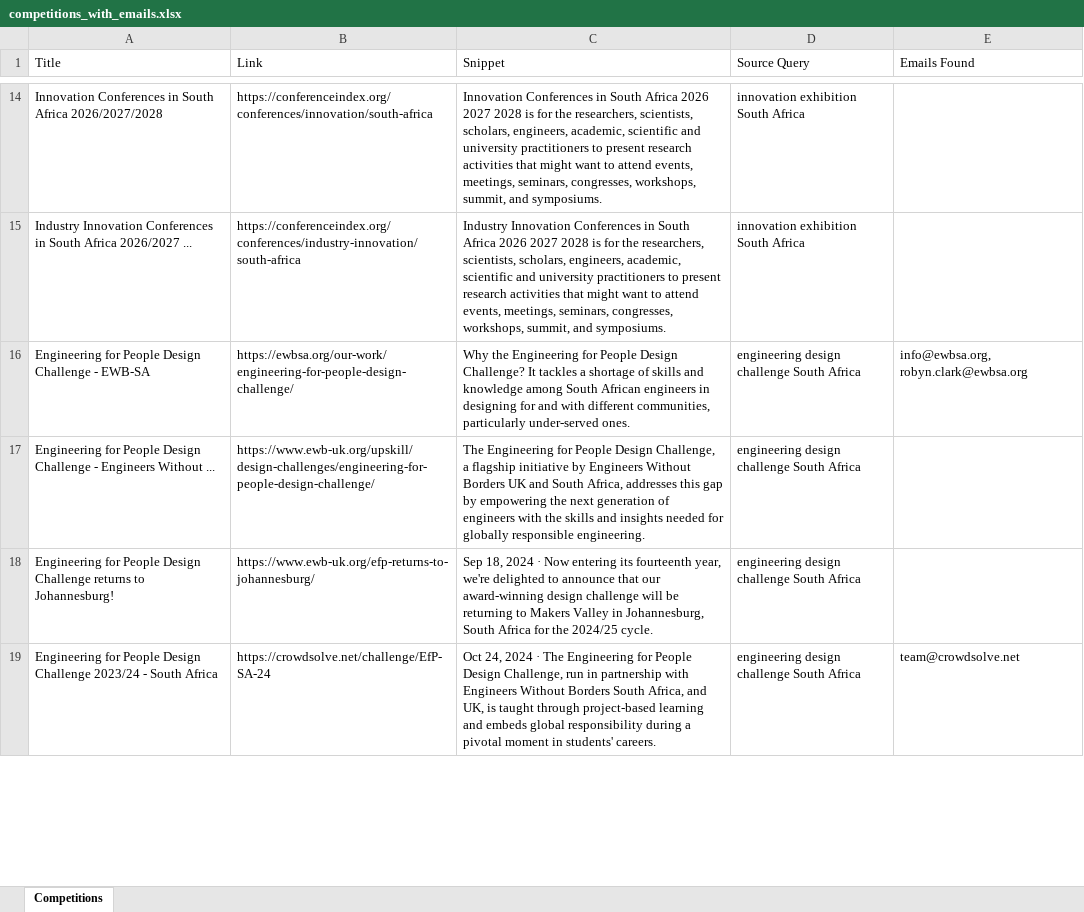
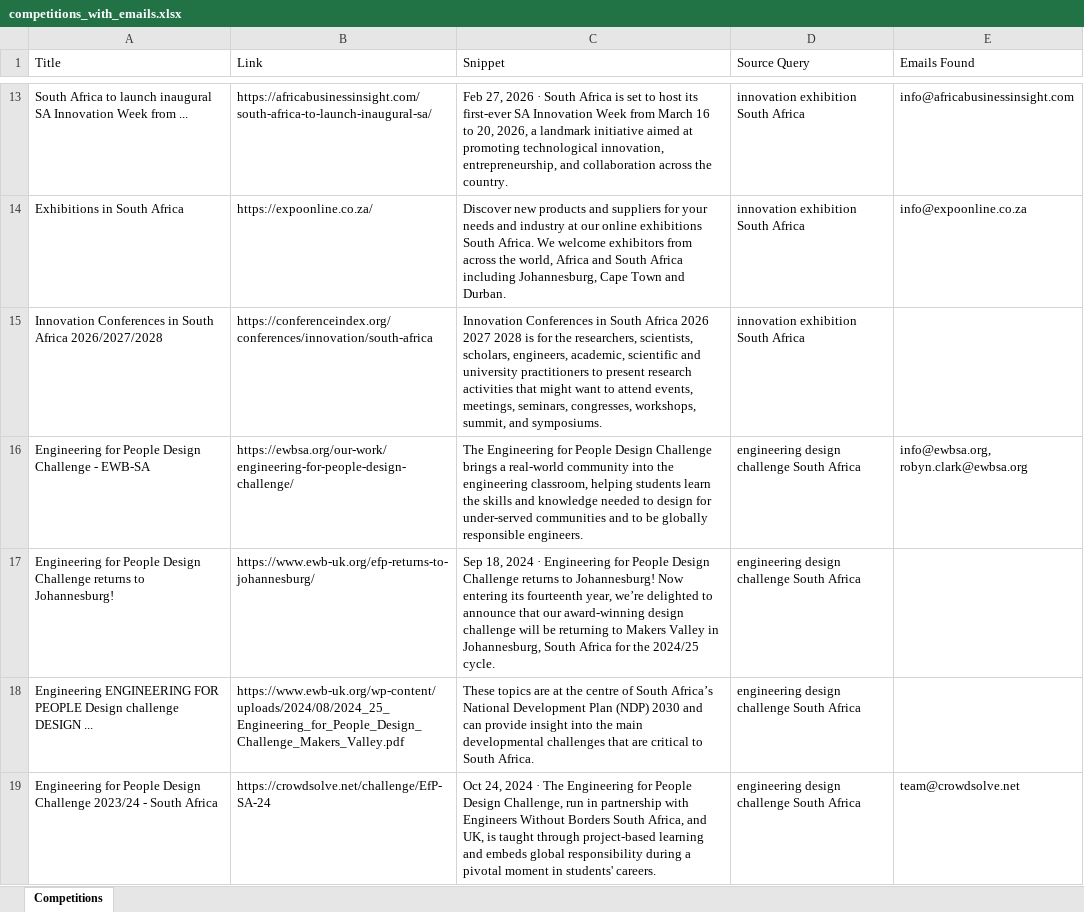
Before and after one commit to MareanaNsuku/CompetitionScraper, an Excel workbook: data/competitions_with_emails.xlsx, sheet Competitions, drawn as a sheet; only a part is shown, gaps mark what is left out; values as stored, in another font and other column widths than the file's, no borders; removed rows and columns are numbered as before the commit, all else as after; the diff covers the shown part only; the diff names each change by its address in the sheet, - before the commit and + after, or states it on an @@ line.

```diff
--- a/data/competitions_with_emails.xlsx (sheet Competitions)
+++ b/data/competitions_with_emails.xlsx (sheet Competitions)
+row 13: South Africa to launch inaugural SA Innovation Week from ... | https://africabusinessinsight.com/south-africa-to-launch-inaugural-sa/ | Feb 27, 2026 · South Africa is set to host its first-ever SA Innovation Week from March 16 to 20, 2026, a landmark initiative aimed at promoting technological innovation, entrepreneurship, and collaboration across the country. | innovation exhibition South Africa | info@africabusinessinsight.com
+row 14: Exhibitions in South Africa | https://expoonline.co.za/ | Discover new products and suppliers for your needs and industry at our online exhibitions South Africa. We welcome exhibitors from across the world, Africa and South Africa including Johannesburg, Cape Town and Durban. | innovation exhibition South Africa | info@expoonline.co.za
-row 15: Industry Innovation Conferences in South Africa 2026/2027 ... | https://conferenceindex.org/conferences/industry-innovation/south-africa | Industry Innovation Conferences in South Africa 2026 2027 2028 is for the researchers, scientists, scholars, engineers, academic, scientific and university practitioners to present research activities that might want to attend events, meetings, seminars, congresses, workshops, summit, and symposiums. | innovation exhibition South Africa
-C16 (Snippet): Why the Engineering for People Design Challenge? It tackles a shortage of skills and knowledge among South African engineers in designing for and with different communities, particularly under-served ones.
+C16 (Snippet): The Engineering for People Design Challenge brings a real-world community into the engineering classroom, helping students learn the skills and knowledge needed to design for under-served communities and to be globally responsible engineers.
-row 17: Engineering for People Design Challenge - Engineers Without ... | https://www.ewb-uk.org/upskill/design-challenges/engineering-for-people-design-challenge/ | The Engineering for People Design Challenge, a flagship initiative by Engineers Without Borders UK and South Africa, addresses this gap by empowering the next generation of engineers with the skills and insights needed for globally responsible engineering. | engineering design challenge South Africa
-C17 (Snippet): …2024 · Now entering its fourteenth year, we're delighted to…
+C17 (Snippet): …2024 · Engineering for People Design Challenge returns to Johannesburg! Now entering its fourteenth year, we’re delighted to…
+row 18: Engineering ENGINEERING FOR PEOPLE Design challenge DESIGN ... | https://www.ewb-uk.org/wp-content/uploads/2024/08/2024_25_Engineering_for_People_Design_Challenge_Makers_Valley.pdf | These topics are at the centre of South Africa’s National Development Plan (NDP) 2030 and can provide insight into the main developmental challenges that are critical to South Africa. | engineering design challenge South Africa
```
Also changed, not shown: 24 added rows, 31 removed rows and 53 edited cells elsewhere in this sheet.
